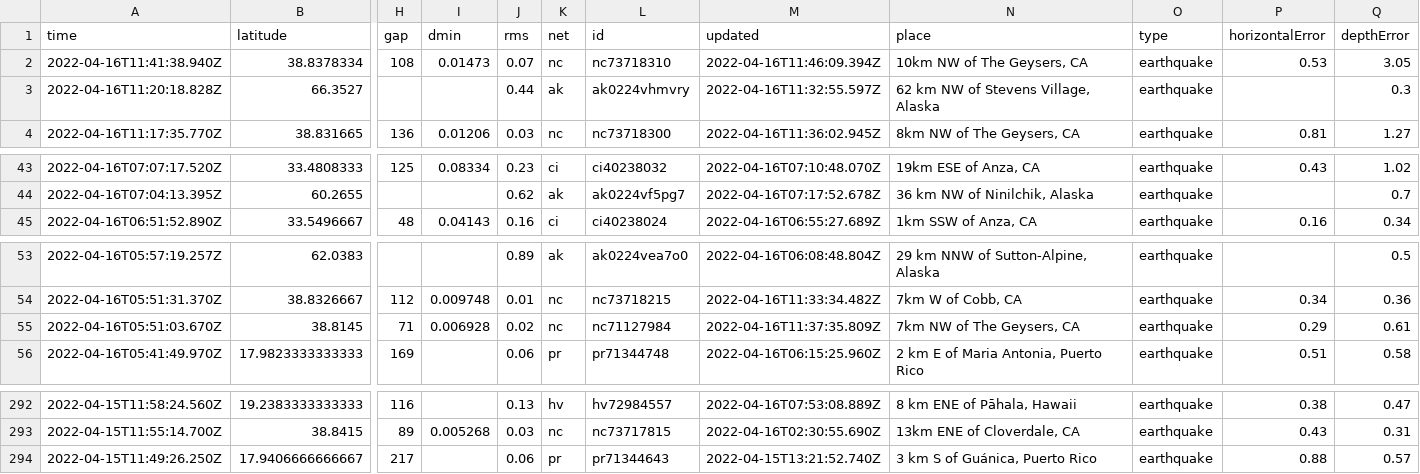
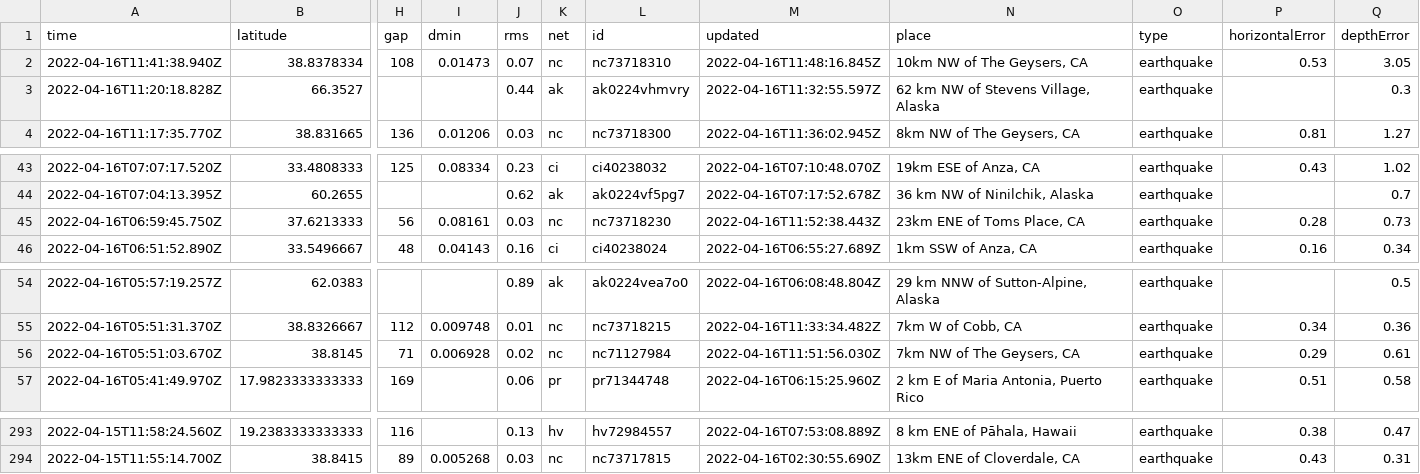
Before and after one commit to invisibae/nicar22-github-actions, a CSV file: usgs_current.csv, drawn as a sheet; only a part is shown, gaps mark what is left out; removed rows and columns are numbered as before the commit, all else as after; rows hold the shown columns only; the diff names each change by its address in the sheet, - before the commit and + after, or states it on an @@ line.

```diff
--- a/usgs_current.csv
+++ b/usgs_current.csv
-M2 (updated): 2022-04-16T11:46:09.394Z
+M2 (updated): 2022-04-16T11:48:16.845Z
+row 45: 2022-04-16T06:59:45.750Z | 37.6213333 | 56 | 0.08161 | 0.03 | nc | nc73718230 | 2022-04-16T11:52:38.443Z | 23km ENE of Toms Place, CA | earthquake | 0.28 | 0.73
-M56 (updated): 2022-04-16T11:37:35.809Z
+M56 (updated): 2022-04-16T11:51:56.030Z
-row 294: 2022-04-15T11:49:26.250Z | 17.9406666666667 | 217 |  | 0.06 | pr | pr71344643 | 2022-04-15T13:21:52.740Z | 3 km S of Guánica, Puerto Rico | earthquake | 0.88 | 0.57
```
Also changed, not shown: 1 other file.
